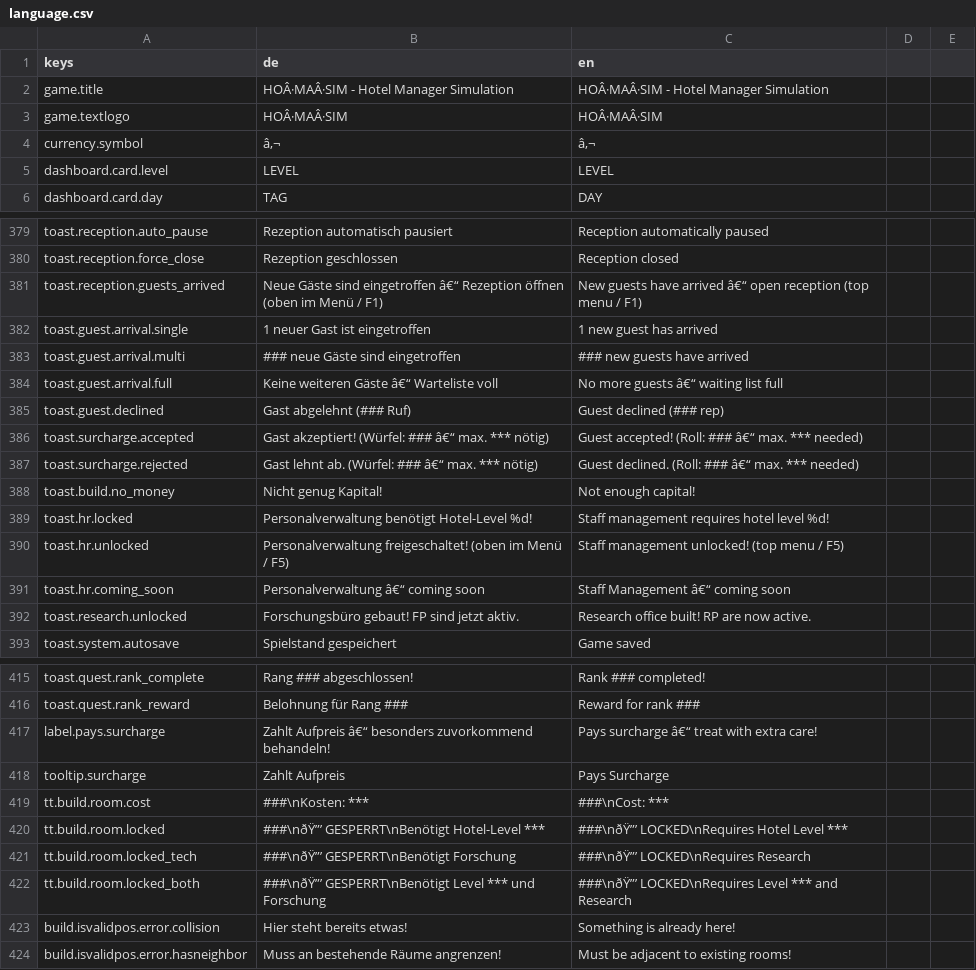
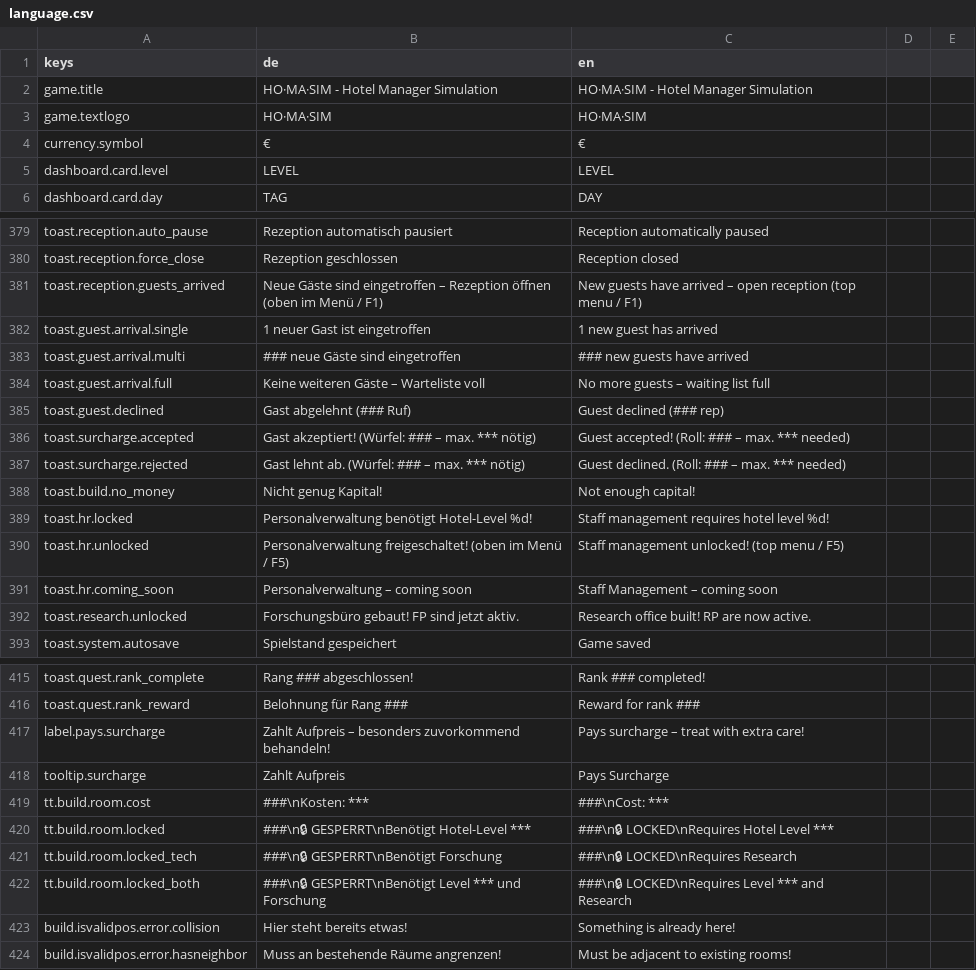
Before and after one commit to pengels24/homasim-godot, a CSV file: translations/language.csv, drawn as a sheet; only a part is shown, gaps mark what is left out; the diff covers the shown part only.

Commit message:
fix(lang): language.csv komplett wiederhergestellt, um Emoji-Korruption zu beheben, und fehlende Keys sauber angehaengt

```diff
--- a/translations/language.csv
+++ b/translations/language.csv
@@ -1,5 +1,5 @@
 keys,de,en
-game.title,HOÂ·MAÂ·SIM - Hotel Manager Simulation,HOÂ·MAÂ·SIM - Hotel Manager Simulation
-game.textlogo,HOÂ·MAÂ·SIM,HOÂ·MAÂ·SIM
-currency.symbol,â‚¬,â‚¬
+game.title,HO·MA·SIM - Hotel Manager Simulation,HO·MA·SIM - Hotel Manager Simulation
+game.textlogo,HO·MA·SIM,HO·MA·SIM
+currency.symbol,€,€
 dashboard.card.level,LEVEL,LEVEL
@@ -380,9 +380,9 @@ toast.reception.auto_pause,Rezeption automatisch pausiert,Reception automaticall
 toast.reception.force_close,Rezeption geschlossen,Reception closed
-toast.reception.guests_arrived,Neue Gäste sind eingetroffen â€“ Rezeption öffnen (oben im Menü / F1),New guests have arrived â€“ open reception (top menu / F1)
+toast.reception.guests_arrived,Neue Gäste sind eingetroffen – Rezeption öffnen (oben im Menü / F1),New guests have arrived – open reception (top menu / F1)
 toast.guest.arrival.single,1 neuer Gast ist eingetroffen,1 new guest has arrived
 toast.guest.arrival.multi,### neue Gäste sind eingetroffen,### new guests have arrived
-toast.guest.arrival.full,Keine weiteren Gäste â€“ Warteliste voll,No more guests â€“ waiting list full
+toast.guest.arrival.full,Keine weiteren Gäste – Warteliste voll,No more guests – waiting list full
 toast.guest.declined,Gast abgelehnt (### Ruf),Guest declined (### rep)
-toast.surcharge.accepted,Gast akzeptiert! (Würfel: ### â€“ max. *** nötig),Guest accepted! (Roll: ### â€“ max. *** needed)
-toast.surcharge.rejected,Gast lehnt ab. (Würfel: ### â€“ max. *** nötig),Guest declined. (Roll: ### â€“ max. *** needed)
+toast.surcharge.accepted,Gast akzeptiert! (Würfel: ### – max. *** nötig),Guest accepted! (Roll: ### – max. *** needed)
+toast.surcharge.rejected,Gast lehnt ab. (Würfel: ### – max. *** nötig),Guest declined. (Roll: ### – max. *** needed)
 toast.build.no_money,Nicht genug Kapital!,Not enough capital!
@@ -390,3 +390,3 @@ toast.hr.locked,Personalverwaltung benötigt Hotel-Level %d!,Staff management re
 toast.hr.unlocked,Personalverwaltung freigeschaltet! (oben im Menü / F5),Staff management unlocked! (top menu / F5)
-toast.hr.coming_soon,Personalverwaltung â€“ coming soon,Staff Management â€“ coming soon
+toast.hr.coming_soon,Personalverwaltung – coming soon,Staff Management – coming soon
 toast.research.unlocked,Forschungsbüro gebaut! FP sind jetzt aktiv.,Research office built! RP are now active.
@@ -416,8 +416,8 @@ toast.quest.rank_complete,Rang ### abgeschlossen!,Rank ### completed!
 toast.quest.rank_reward,Belohnung für Rang ###,Reward for rank ###
-label.pays.surcharge,Zahlt Aufpreis â€“ besonders zuvorkommend behandeln!,Pays surcharge â€“ treat with extra care!
+label.pays.surcharge,Zahlt Aufpreis – besonders zuvorkommend behandeln!,Pays surcharge – treat with extra care!
 tooltip.surcharge,Zahlt Aufpreis,Pays Surcharge
 tt.build.room.cost,###\nKosten: *** ,###\nCost: ***
-tt.build.room.locked,###\nðŸ”’ GESPERRT\nBenötigt Hotel-Level ***,###\nðŸ”’ LOCKED\nRequires Hotel Level ***
-tt.build.room.locked_tech,###\nðŸ”’ GESPERRT\nBenötigt Forschung,###\nðŸ”’ LOCKED\nRequires Research
-tt.build.room.locked_both,###\nðŸ”’ GESPERRT\nBenötigt Level *** und Forschung,###\nðŸ”’ LOCKED\nRequires Level *** and Research
+tt.build.room.locked,###\n🔒 GESPERRT\nBenötigt Hotel-Level ***,###\n🔒 LOCKED\nRequires Hotel Level ***
+tt.build.room.locked_tech,###\n🔒 GESPERRT\nBenötigt Forschung,###\n🔒 LOCKED\nRequires Research
+tt.build.room.locked_both,###\n🔒 GESPERRT\nBenötigt Level *** und Forschung,###\n🔒 LOCKED\nRequires Level *** and Research
 build.isvalidpos.error.collision,Hier steht bereits etwas!,Something is already here!
```
Also changed, not shown: 4 removed rows and 87 edited cells elsewhere in this file.
